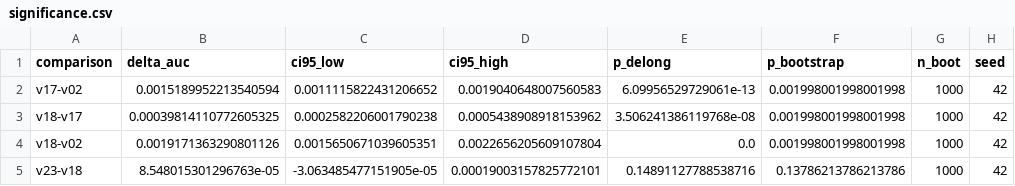
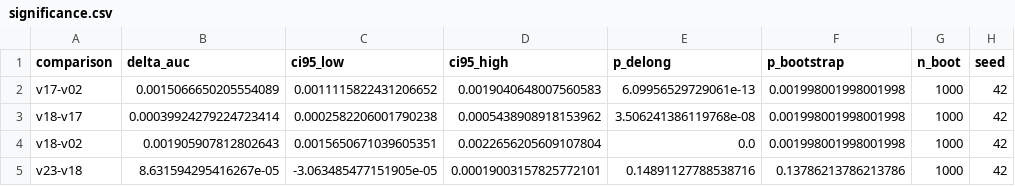
Before and after one commit to IvyRockwell/kaggle-s6e11-credit-card-fraud, a CSV file: results/significance.csv, drawn as a sheet.

Commit message:
docs: 统一显著性口径并清理剩余矛盾
- README: 特征工程结论不再引用废弃的 t 门槛，改为"折级筛选 + 未做 bootstrap 复核"
- README: 交互容量结论与 capacity_curve 对齐；v21 不再用 t 作否决证据
- README: v23 标注"与 v18 差异不显著"；删除无依据的"剩余空间约 1e−4"
- README: 复现补上 significance / check_family_artifacts / nested 三个可选复核；修复 blockquote 断裂
- methodology: 表头改 ΔAUC（OOF）并说明与 d̄ 的口径差异；明确脚本内 t 仅作快速筛选
- significance_test: delta_auc 改为点估计，bootstrap 只负责 CI
- requirements: 删除未使用的 plotly / graphviz

```diff
--- a/results/significance.csv
+++ b/results/significance.csv
@@ -1,5 +1,5 @@
 comparison,delta_auc,ci95_low,ci95_high,p_delong,p_bootstrap,n_boot,seed
-v17-v02,0.0015189952213540594,0.0011115822431206652,0.0019040648007560583,6.09956529729061e-13,0.001998001998001998,1000,42
-v18-v17,0.00039814110772605325,0.0002582206001790238,0.0005438908918153962,3.506241386119768e-08,0.001998001998001998,1000,42
-v18-v02,0.0019171363290801126,0.0015650671039605351,0.0022656205609107804,0.0,0.001998001998001998,1000,42
-v23-v18,8.548015301296763e-05,-3.063485477151905e-05,0.00019003157825772101,0.14891127788538716,0.13786213786213786,1000,42
+v17-v02,0.0015066650205554089,0.0011115822431206652,0.0019040648007560583,6.09956529729061e-13,0.001998001998001998,1000,42
+v18-v17,0.00039924279224723414,0.0002582206001790238,0.0005438908918153962,3.506241386119768e-08,0.001998001998001998,1000,42
+v18-v02,0.001905907812802643,0.0015650671039605351,0.0022656205609107804,0.0,0.001998001998001998,1000,42
+v23-v18,8.631594295416267e-05,-3.063485477151905e-05,0.00019003157825772101,0.14891127788538716,0.13786213786213786,1000,42
```
Also changed, not shown: 5 other files.
